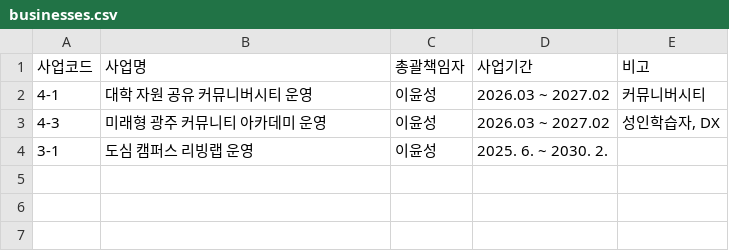
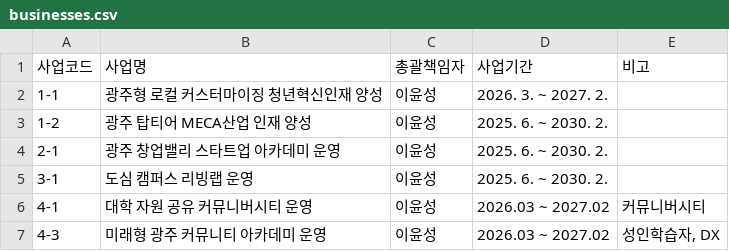
Before and after one commit to jcg8206/ANCHOR_JNU, a CSV file: businesses.csv, drawn as a sheet.

Commit message:
Auto-update businesses.csv [2026-11-26 15:51:06]

```diff
--- a/businesses.csv
+++ b/businesses.csv
@@ -1,4 +1,7 @@
 사업코드,사업명,총괄책임자,사업기간,비고
+1-1,광주형 로컬 커스터마이징 청년혁신인재 양성,이윤성,2026. 3. ~ 2027. 2.,
+1-2,광주 탑티어 MECA산업 인재 양성,이윤성,2025. 6. ~ 2030. 2.,
+2-1,광주 창업밸리 스타트업 아카데미 운영,이윤성,2025. 6. ~ 2030. 2.,
+3-1,도심 캠퍼스 리빙랩 운영,이윤성,2025. 6. ~ 2030. 2.,
 4-1,대학 자원 공유 커뮤니버시티 운영,이윤성,2026.03 ~ 2027.02,커뮤니버시티
 4-3,미래형 광주 커뮤니티 아카데미 운영,이윤성,2026.03 ~ 2027.02,"성인학습자, DX"
-3-1,도심 캠퍼스 리빙랩 운영,이윤성,2025. 6. ~ 2030. 2.,
```
